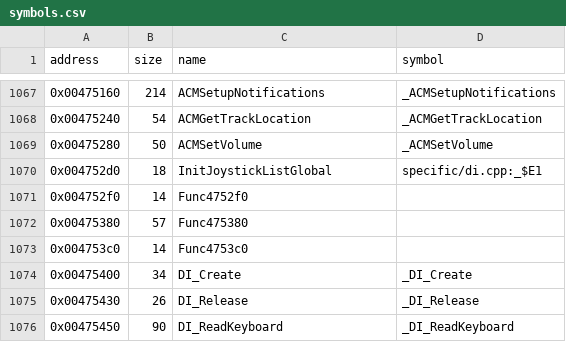
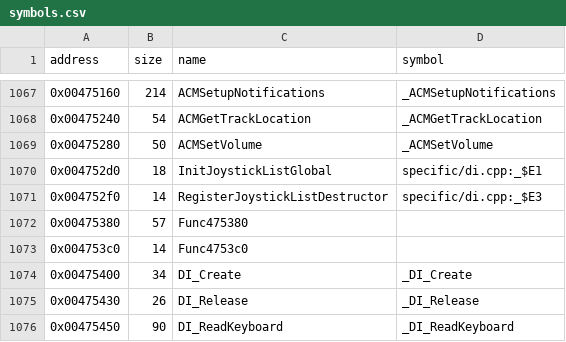
Before and after one commit to LostArtefacts/tr03, a CSV file: config/symbols.csv, drawn as a sheet; only a part is shown, gaps mark what is left out.

Commit message:
Decompile RegisterJoystickListDestructor (0x4752f0)

```diff
--- a/config/symbols.csv
+++ b/config/symbols.csv
@@ -1070,3 +1070,3 @@ address,size,name,symbol
 0x004752d0,18,InitJoystickListGlobal,specific/di.cpp:_$E1
-0x004752f0,14,Func4752f0,
+0x004752f0,14,RegisterJoystickListDestructor,specific/di.cpp:_$E3
 0x00475380,57,Func475380,
```
Also changed, not shown: 1 other file.
